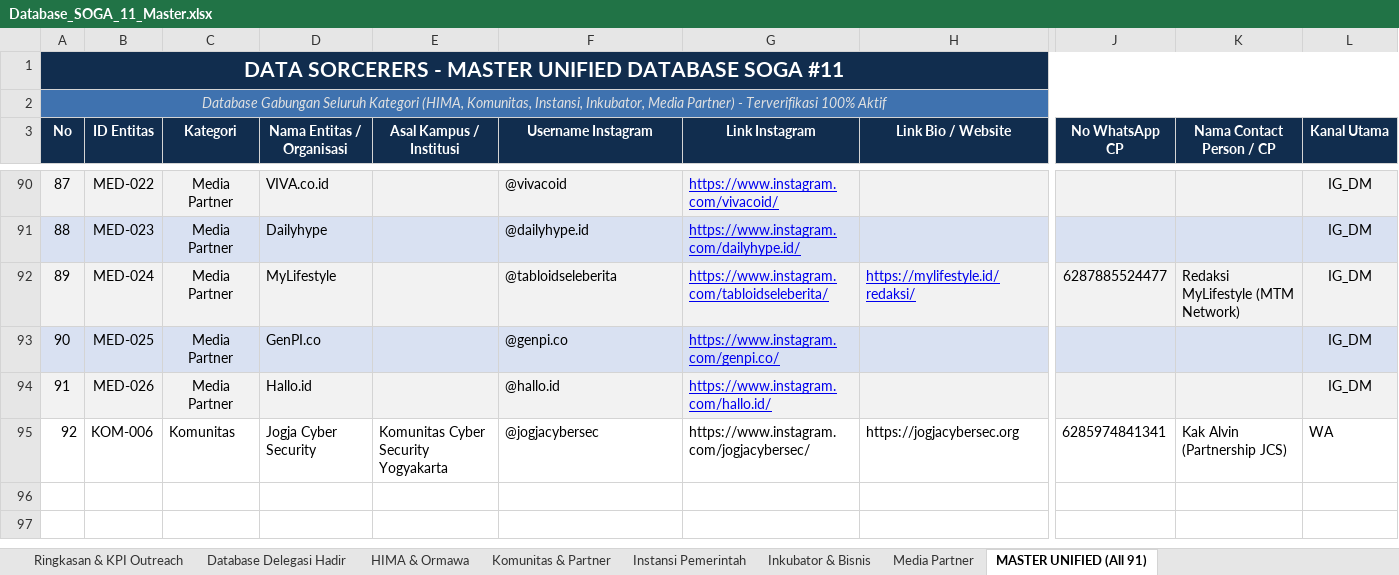
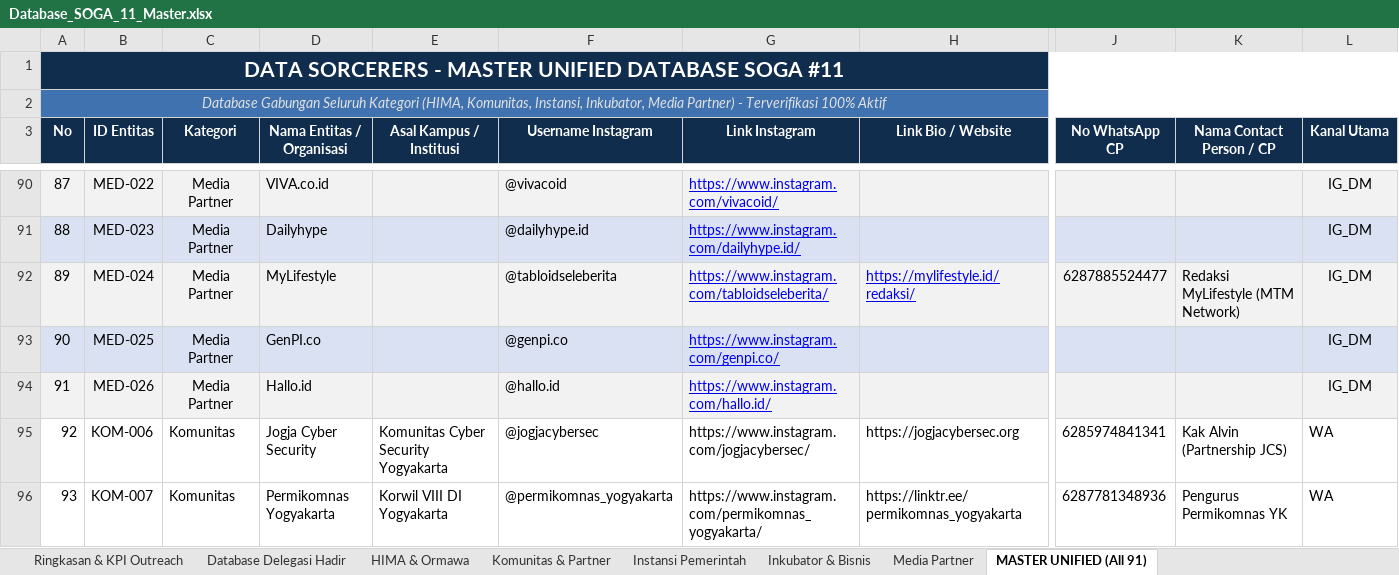
Before and after one commit to Faiz-abdurrachman/soga11-hima-outreach, an Excel workbook: Database_SOGA_11_Master.xlsx, sheet MASTER UNIFIED (All 91), drawn as a sheet; only a part is shown, gaps mark what is left out; values as stored, in another font and other column widths than the file's, no borders; rows hold the shown columns only; the diff names each change by its address in the sheet, - before the commit and + after, or states it on an @@ line.

Commit message:
feat(outreach): add Permikomnas Yogyakarta (KOM-007) and Instagram DM follow-up sub-tab

```diff
--- a/Database_SOGA_11_Master.xlsx (sheet MASTER UNIFIED (All 91))
+++ b/Database_SOGA_11_Master.xlsx (sheet MASTER UNIFIED (All 91))
+row 96: 93 | KOM-007 | Komunitas | Permikomnas Yogyakarta | Korwil VIII DI Yogyakarta | @permikomnas_yogyakarta | https://www.instagram.com/permikomnas_yogyakarta/ | https://linktr.ee/permikomnas_yogyakarta | 6287781348936 | Pengurus Permikomnas YK | WA
```
Also changed, not shown: sheet Komunitas & Partner, 4 other files.
